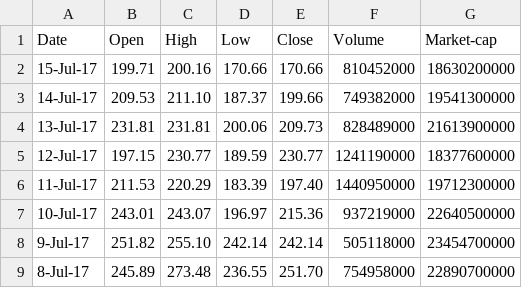
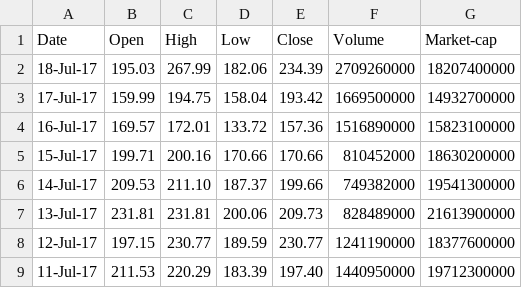
Before and after one commit to JustinHart90/coinsight, a CSV file: client/app/components/dashboard/candlestick/eth.csv, drawn as a sheet; only a part is shown; the shorter side is filled out with more unchanged rows; the diff names each change by its address in the sheet, - before the commit and + after, or states it on an @@ line.

```diff
--- a/client/app/components/dashboard/candlestick/eth.csv
+++ b/client/app/components/dashboard/candlestick/eth.csv
+row 2: 18-Jul-17 | 195.03 | 267.99 | 182.06 | 234.39 | 2709260000 | 18207400000
+row 3: 17-Jul-17 | 159.99 | 194.75 | 158.04 | 193.42 | 1669500000 | 14932700000
+row 4: 16-Jul-17 | 169.57 | 172.01 | 133.72 | 157.36 | 1516890000 | 15823100000
```
Also changed, not shown: client/app/components/dashboard/candlestick/btc.csv, client/app/components/dashboard/candlestick/ltc.csv, 4 other files.
